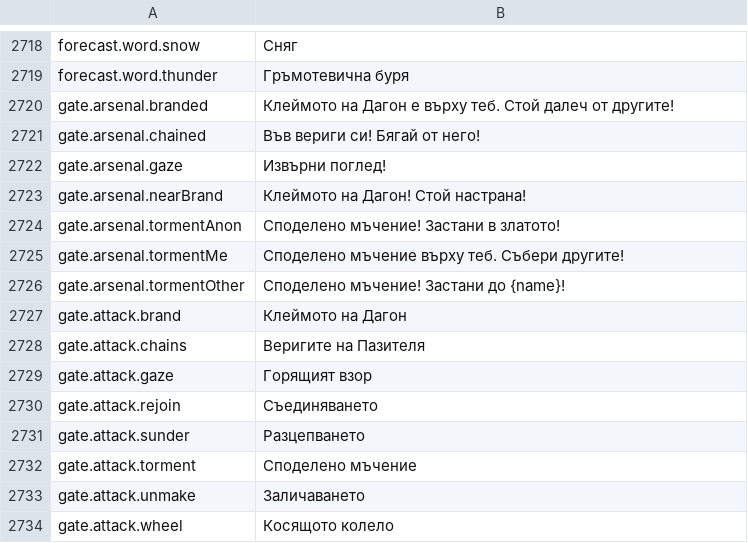
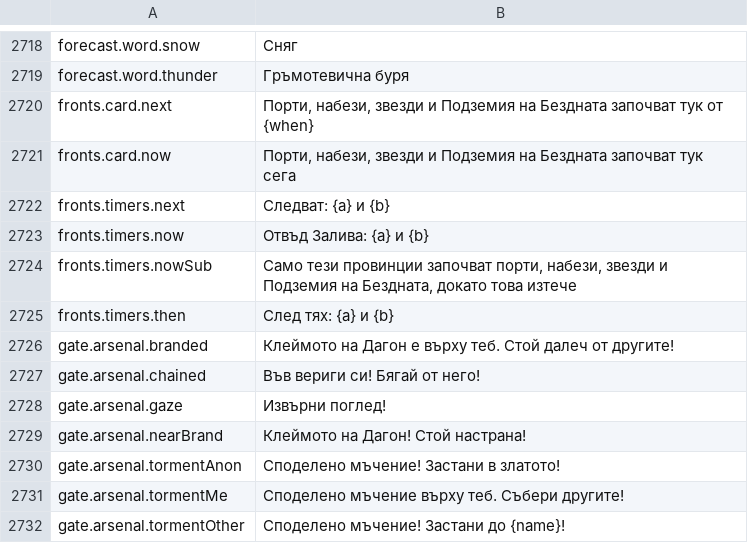
Before and after one commit to Lattymoy/daggerfall-js-source, a CSV file: locales/bg/Port_Strings.csv, drawn as a sheet; only a part is shown, gaps mark what is left out; the shorter side is filled out with more unchanged rows.

```diff
--- a/locales/bg/Port_Strings.csv
+++ b/locales/bg/Port_Strings.csv
@@ -2719,2 +2719,8 @@ forecast.word.snow,"Сняг"
 forecast.word.thunder,"Гръмотевична буря"
+fronts.card.next,"Порти, набези, звезди и Подземия на Бездната започват тук от {when}"
+fronts.card.now,"Порти, набези, звезди и Подземия на Бездната започват тук сега"
+fronts.timers.next,"Следват: {a} и {b}"
+fronts.timers.now,"Отвъд Залива: {a} и {b}"
+fronts.timers.nowSub,"Само тези провинции започват порти, набези, звезди и Подземия на Бездната, докато това изтече"
+fronts.timers.then,"След тях: {a} и {b}"
 gate.arsenal.branded,"Клеймото на Дагон е върху теб. Стой далеч от другите!"
```
Also changed, not shown: locales/es/Port_Strings.csv, locales/fr/Port_Strings.csv, 55 other files.
